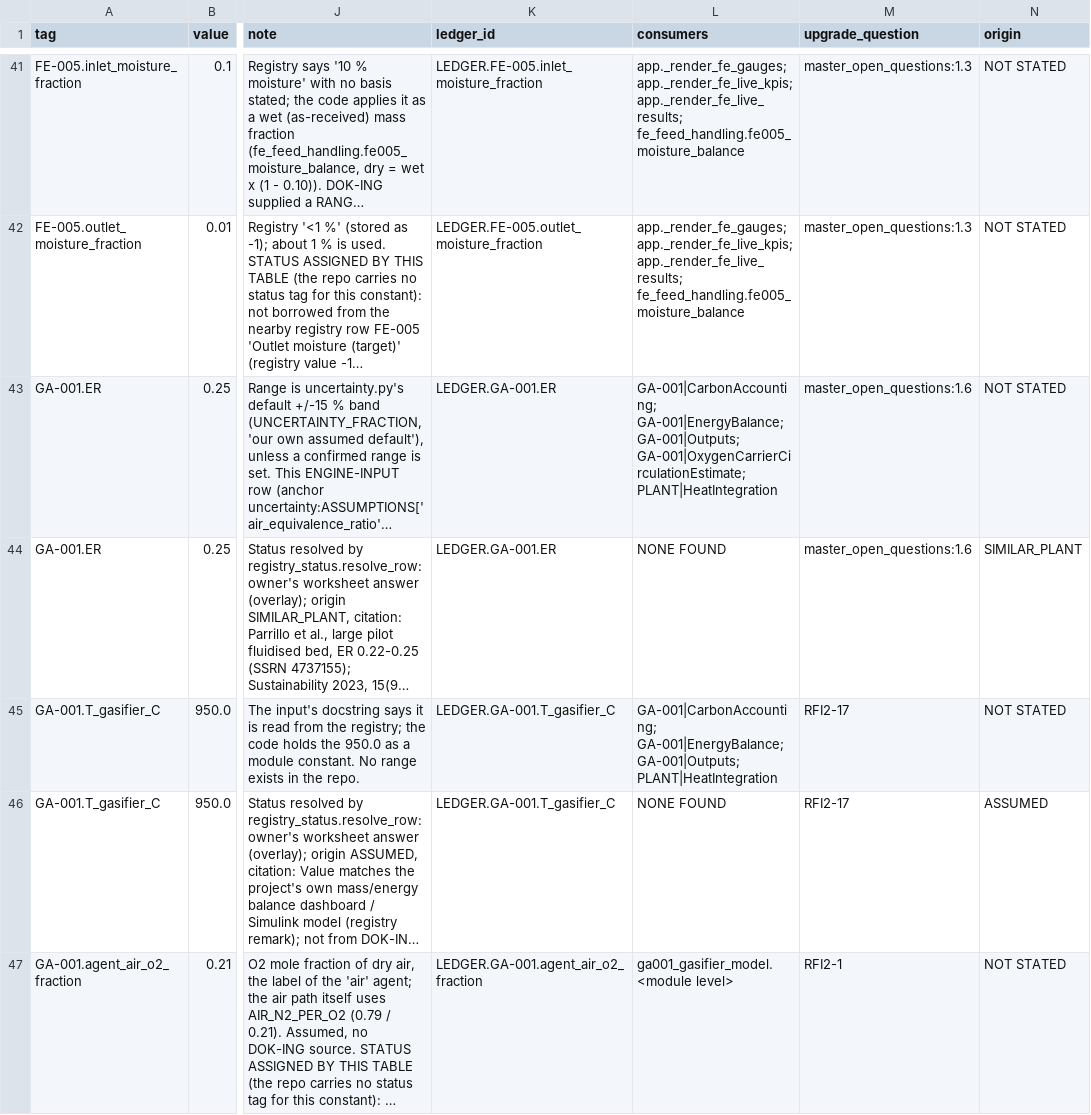
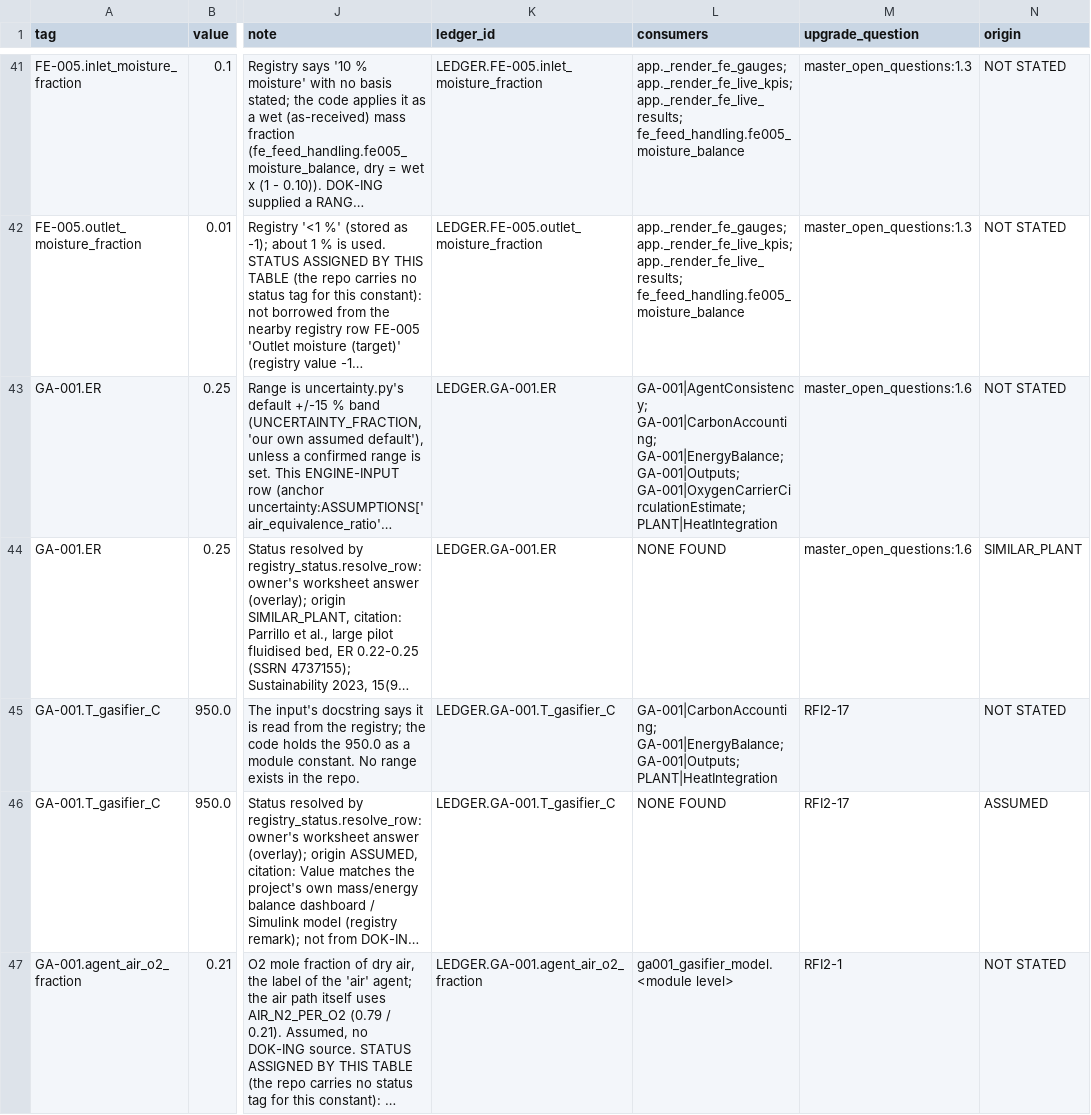
Before and after one commit to Shahab-git/hygas-ai-digital-twin, a CSV file: docs/design_basis_ledger.csv, drawn as a sheet; only a part is shown, gaps mark what is left out; long unchanged cells end in …; the diff covers the shown part only; the diff names each change by its address in the sheet, - before the commit and + after, or states it on an @@ line.

```diff
--- a/docs/design_basis_ledger.csv
+++ b/docs/design_basis_ledger.csv
-L43 (consumers): GA-001|CarbonAccounting; GA-001|EnergyBalance;…
+L43 (consumers): GA-001|AgentConsistency; GA-001|CarbonAccounting; GA-001|EnergyBalance;…
```
Also changed, not shown: 1 added row and 2 edited cells elsewhere in this file, 19 other files.
